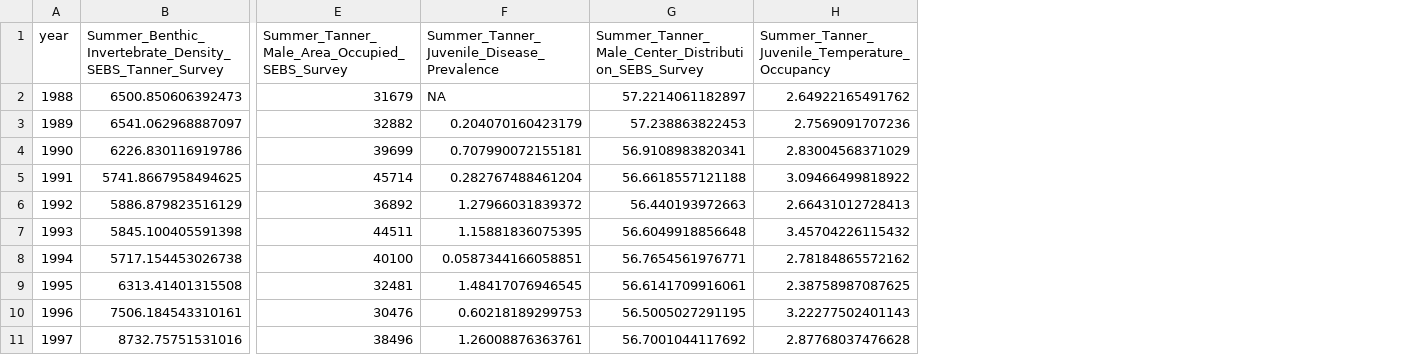
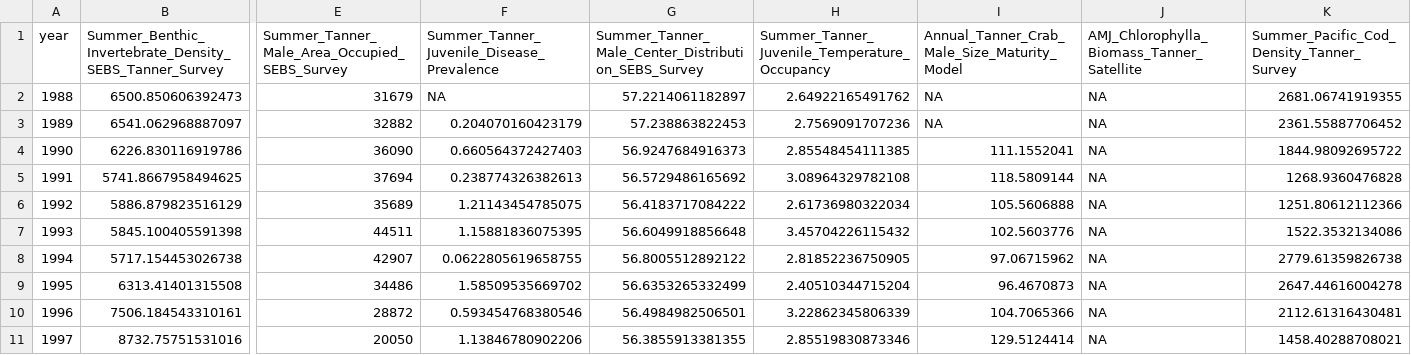
Before and after one commit to Erin-Fedewa-NOAA/Tanner-Crab-Indicator-Development, a CSV file: data/tanner_eco_indicators.csv, drawn as a sheet; only a part is shown, gaps mark what is left out; the diff covers the shown part only; the diff names each change by its address in the sheet, - before the commit and + after, or states it on an @@ line.

Commit message:
Swapping male maturity cutline for ogives

```diff
--- a/data/tanner_eco_indicators.csv
+++ b/data/tanner_eco_indicators.csv
+column I, rows 1-11: Annual_Tanner_Crab_Male_Size_Maturity_Model | NA | NA | 111.1552041 | 118.5809144 | 105.5606888 | 102.5603776 | 97.06715962 | 96.4670873 | 104.7065366 | 129.5124414
+column J, rows 1-11: AMJ_Chlorophylla_Biomass_Tanner_Satellite | NA | NA | NA | NA | NA | NA | NA | NA | NA | NA
+column K, rows 1-11: Summer_Pacific_Cod_Density_Tanner_Survey | 2681.06741919355 | 2361.55887706452 | 1844.98092695722 | 1268.9360476828 | 1251.80612112366 | 1522.3532134086 | 2779.61359826738 | 2647.44616004278 | 2112.61316430481 | 1458.40288708021
-E4: 39699
+E4: 36090
-F4: 0.707990072155181
+F4: 0.660564372427403
-G4: 56.9108983820341
+G4: 56.9247684916373
-H4: 2.83004568371029
+H4: 2.85548454111385
-E5: 45714
+E5: 37694
-F5: 0.282767488461204
+F5: 0.238774326382613
-G5: 56.6618557121188
+G5: 56.5729486165692
-H5: 3.09466499818922
+H5: 3.08964329782108
-E6: 36892
+E6: 35689
-F6: 1.27966031839372
+F6: 1.21143454785075
-G6: 56.440193972663
+G6: 56.4183717084222
-H6: 2.66431012728413
+H6: 2.61736980322034
-E8: 40100
+E8: 42907
-F8: 0.0587344166058851
+F8: 0.0622805619658755
-G8: 56.7654561976771
+G8: 56.8005512892122
-H8: 2.78184865572162
+H8: 2.81852236750905
-E9: 32481
+E9: 34486
-F9: 1.48417076946545
+F9: 1.58509535669702
-G9: 56.6141709916061
+G9: 56.6353265332499
-H9: 2.38758987087625
+H9: 2.40510344715204
-E10: 30476
+E10: 28872
-F10: 0.60218189299753
+F10: 0.593454768380546
-G10: 56.5005027291195
+G10: 56.4984982506501
-H10: 3.22277502401143
+H10: 3.22862345806339
-E11: 38496
+E11: 20050
-F11: 1.26008876363761
+F11: 1.13846780902206
-G11: 56.7001044117692
+G11: 56.3855913381355
-H11: 2.87768037476628
+H11: 2.85519830873346
```
Also changed, not shown: 92 edited cells elsewhere in this file, output/Temp_Occupied.csv, output/area_occupied.csv, 22 other files.
